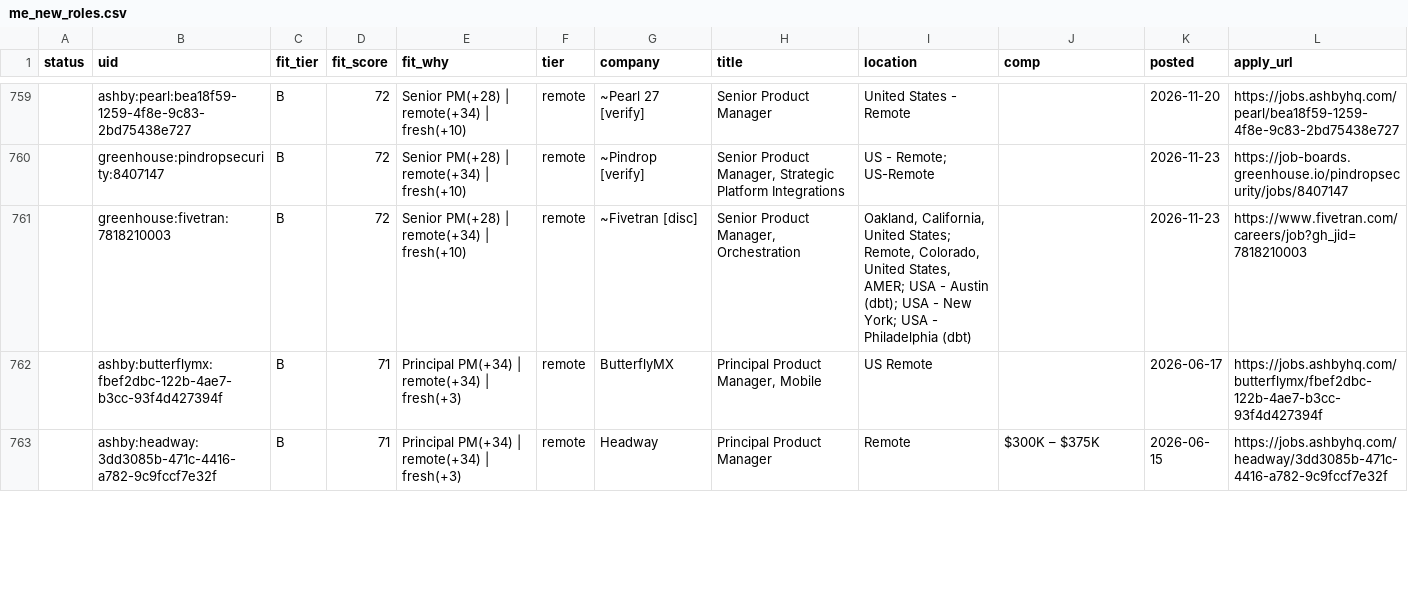
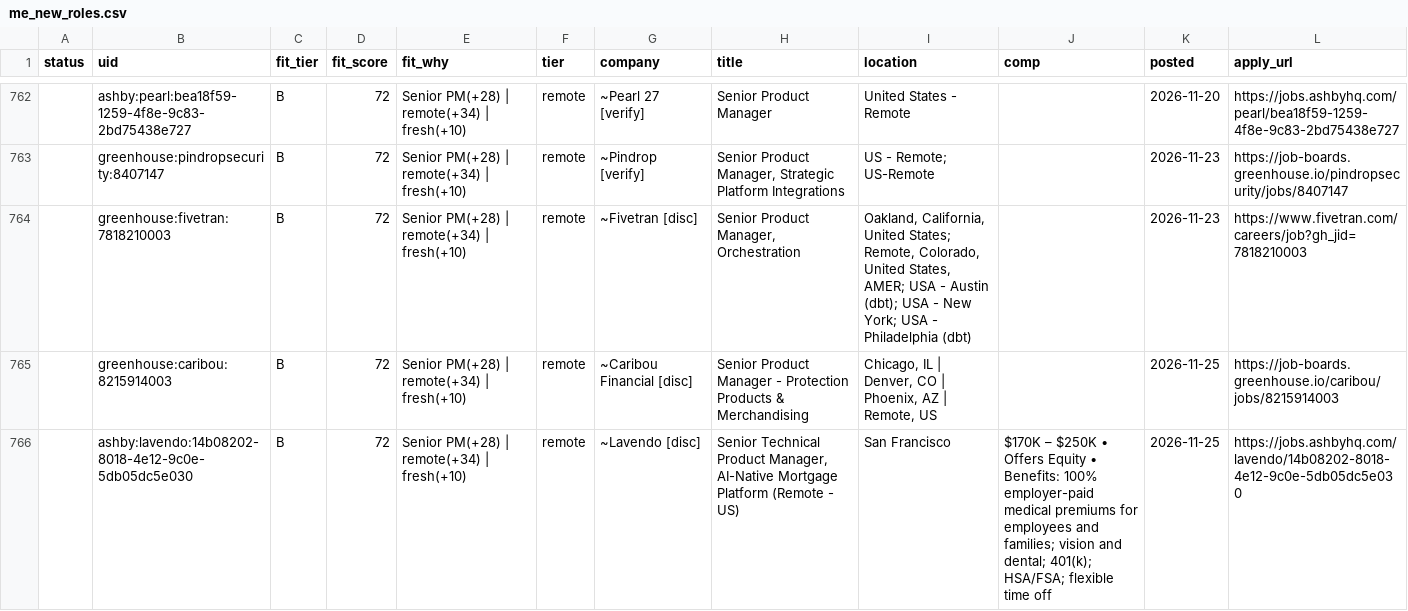
Before and after one commit to tyler-aston/jobsearch-starter, a CSV file: out/me_new_roles.csv, drawn as a sheet; only a part is shown, gaps mark what is left out; the shorter side is filled out with more unchanged rows; the diff covers the shown part only.

```diff
--- a/out/me_new_roles.csv
+++ b/out/me_new_roles.csv
@@ -761 +764,3 @@ status,uid,fit_tier,fit_score,fit_why,tier,company,title,location,comp,posted,ap
 ,greenhouse:fivetran:7818210003,B,72,Senior PM(+28) | remote(+34) | fresh(+10),remote,~Fivetran [disc],"Senior Product Manager, Orchestration","Oakland, California, United States; Remote, Colorado, United States, AMER; USA - Austin (dbt); USA - New York; USA - Philadelphia (dbt)",,2026-11-23,https://www.fivetran.com/careers/job?gh_jid=7818210003
+,greenhouse:caribou:8215914003,B,72,Senior PM(+28) | remote(+34) | fresh(+10),remote,~Caribou Financial [disc],Senior Product Manager - Protection Products & Merchandising,"Chicago, IL | Denver, CO | Phoenix, AZ | Remote, US",,2026-11-25,https://job-boards.greenhouse.io/caribou/jobs/8215914003
+,ashby:lavendo:14b08202-8018-4e12-9c0e-5db05dc5e030,B,72,Senior PM(+28) | remote(+34) | fresh(+10),remote,~Lavendo [disc],"Senior Technical Product Manager, AI-Native Mortgage Platform (Remote - US)",San Francisco,$170K – $250K • Offers Equity • Benefits: 100% employer-paid medical premiums for employees and families; vision and dental; 401(k); HSA/FSA; flexible time off,2026-11-25,https://jobs.ashbyhq.com/lavendo/14b08202-8018-4e12-9c0e-5db05dc5e030
```
Also changed, not shown: 12 added rows elsewhere in this file, 1 other file.
